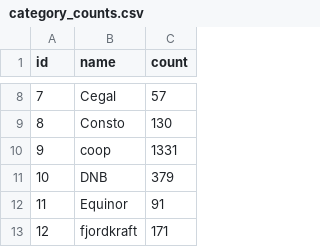
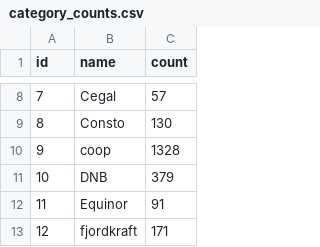
Before and after one commit to ThomasJRye/Foocus-Logodetection, a CSV file: category_counts.csv, drawn as a sheet; only a part is shown, gaps mark what is left out.

Commit message:
feat(training): Add dataset partitioning for training and testing.

```diff
--- a/category_counts.csv
+++ b/category_counts.csv
@@ -9,3 +9,3 @@ id,name,count
 8,Consto,130
-9,coop,1331
+9,coop,1328
 10,DNB,379
```
Also changed, not shown: 6 other files.
